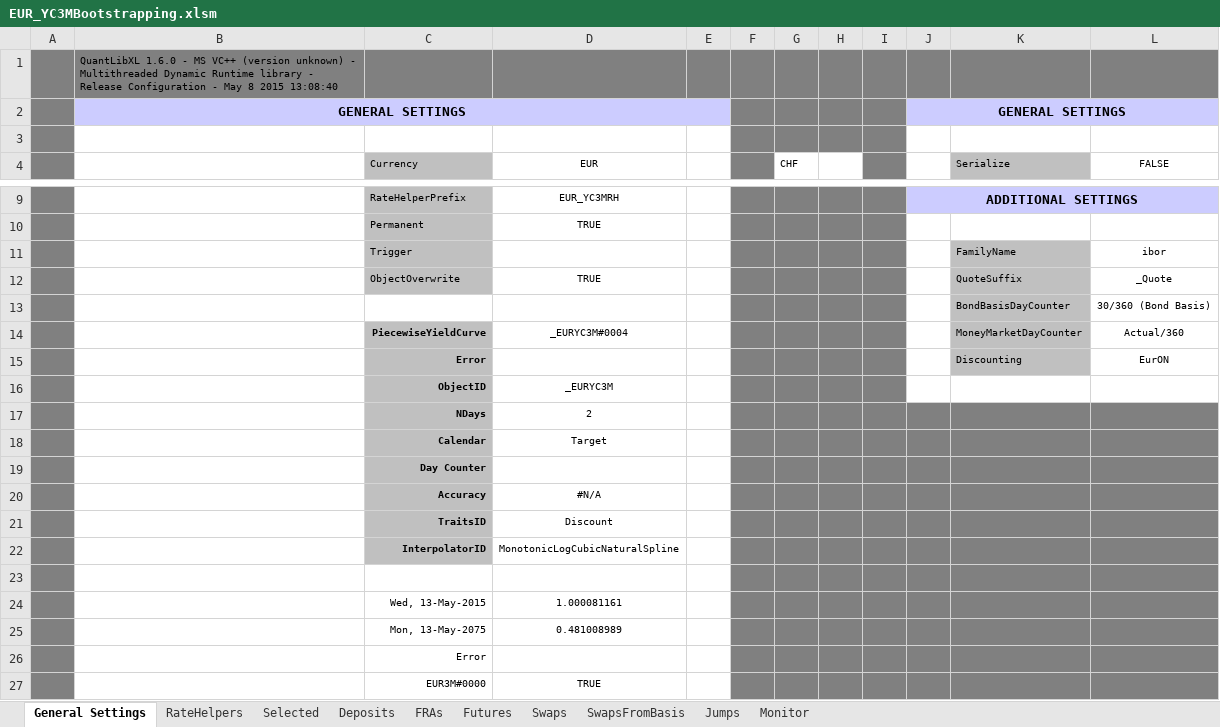
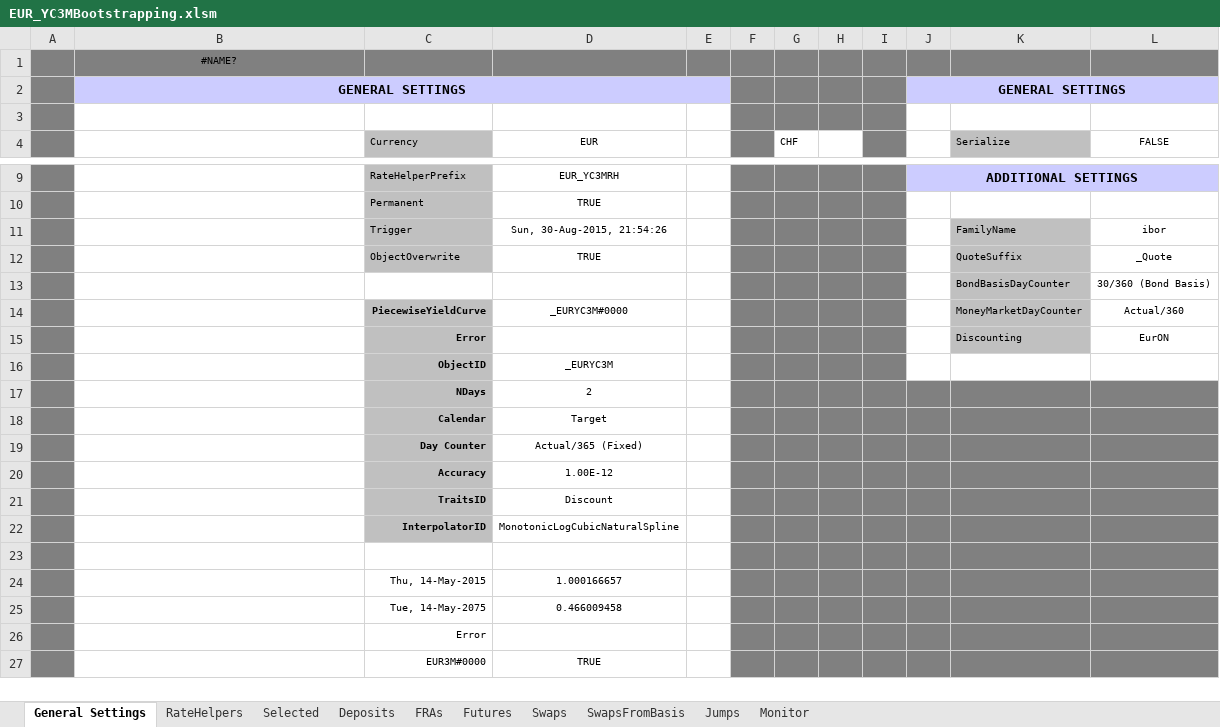
Before and after one commit to eehlers/QuantLibXL, an Excel workbook: Data2/XLS/EUR/EUR_YC3MBootstrapping.xlsm, sheet General Settings, drawn as a sheet; only a part is shown, gaps mark what is left out; values as stored, in another font and other column widths than the file's, no borders; removed rows and columns are numbered as before the commit, all else as after; the diff names each change by its address in the sheet, - before the commit and + after, or states it on an @@ line.

```diff
--- a/Data2/XLS/EUR/EUR_YC3MBootstrapping.xlsm (sheet General Settings)
+++ b/Data2/XLS/EUR/EUR_YC3MBootstrapping.xlsm (sheet General Settings)
-B1: QuantLibXL 1.6.0 - MS VC++ (version unknown) - Multithreaded Dynamic Runtime library - Release Configuration - May 8 2015 13:08:40
+B1: #NAME?
-B1 alignment: left
+B1 alignment: center
-D11 (EUR): (empty)
+D11 (EUR): Sun, 30-Aug-2015, 21:54:26
-D14 (EUR): _EURYC3M#0004
+D14 (EUR): _EURYC3M#0000
-D19 (EUR): (empty)
+D19 (EUR): Actual/365 (Fixed)
-D20 (EUR): #N/A
+D20 (EUR): 1.00E-12
-row 24:  |  | Wed, 13-May-2015 | 1.000081161
-row 25:  |  | Mon, 13-May-2075 | 0.481008989
+row 24:  |  | Thu, 14-May-2015 | 1.000166657
+row 25:  |  | Tue, 14-May-2075 | 0.466009458
```
Also changed, not shown: sheet Monitor, sheet RateHelpers, sheet Selected, sheet Swaps, sheet SwapsFromBasis, sheet Futures, 3 more sheets, formulas that keep their value, hidden cells, charts or pictures, Data2/XLS/EUR/EUR_YC1MBootstrapping.xlsm, 1 other file.
